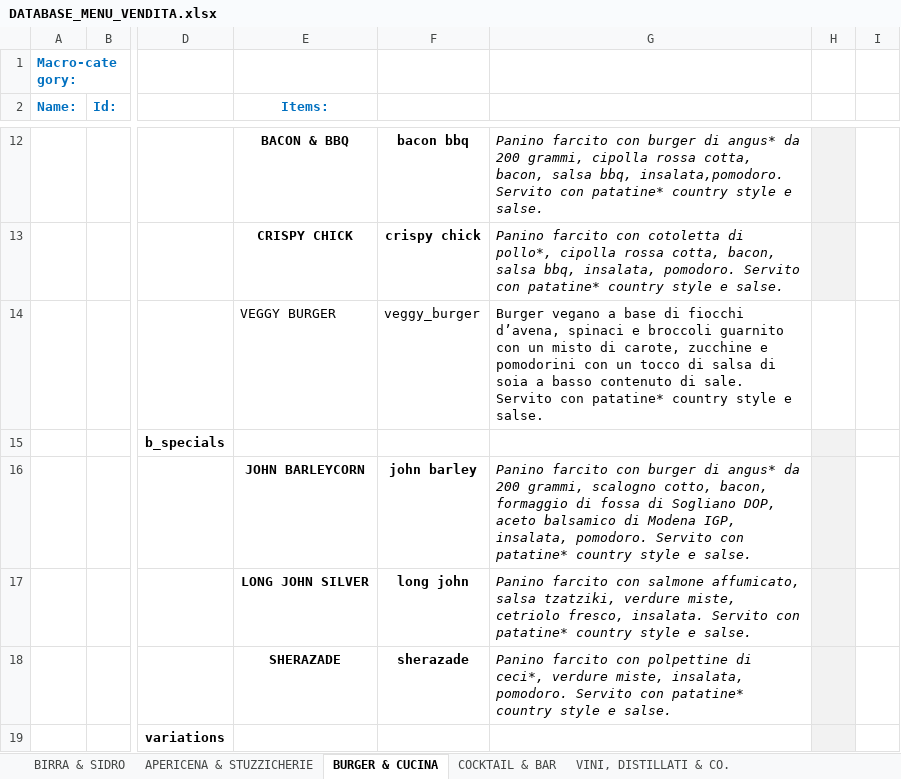
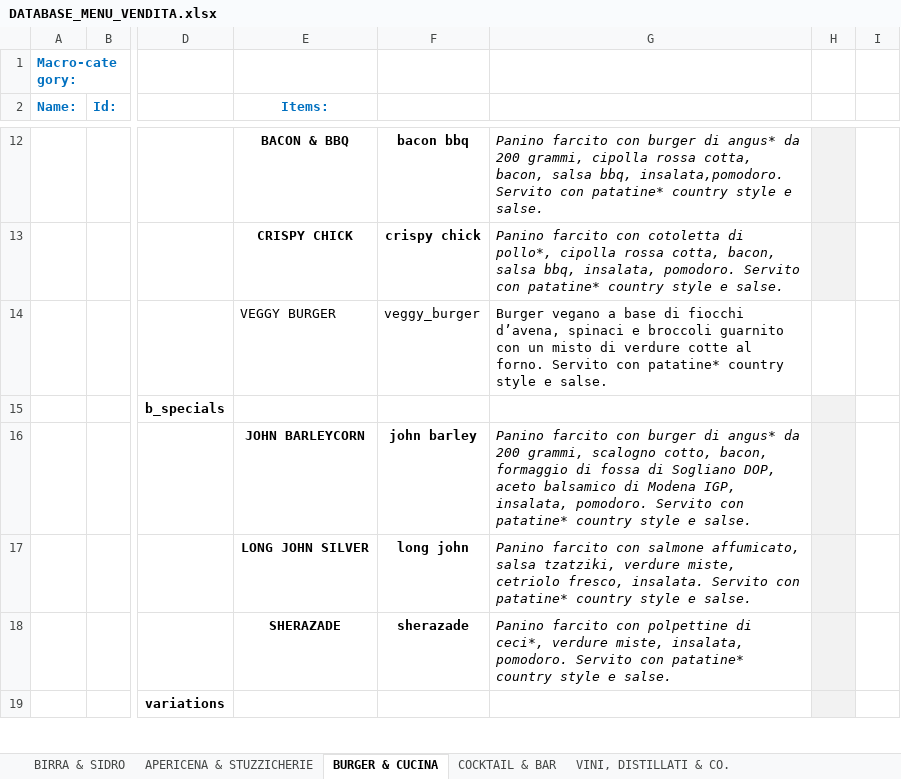
Before and after one commit to jb-pub/menu, an Excel workbook: excel/DATABASE_MENU_VENDITA.xlsx, sheet BURGER & CUCINA, drawn as a sheet; only a part is shown, gaps mark what is left out; values as stored, in another font and other column widths than the file's, no borders; the diff names each change by its address in the sheet, - before the commit and + after, or states it on an @@ line.

Commit message:
Menu update via menuPublish script

```diff
--- a/excel/DATABASE_MENU_VENDITA.xlsx (sheet BURGER & CUCINA)
+++ b/excel/DATABASE_MENU_VENDITA.xlsx (sheet BURGER & CUCINA)
-G14: …misto di carote, zucchine e pomodorini con un tocco di salsa di soia a basso contenuto di sale. Servito con…
+G14: …misto di verdure cotte al forno. Servito con…
```
Also changed, not shown: sheet APERICENA & STUZZICHERIE, 1 other file.
